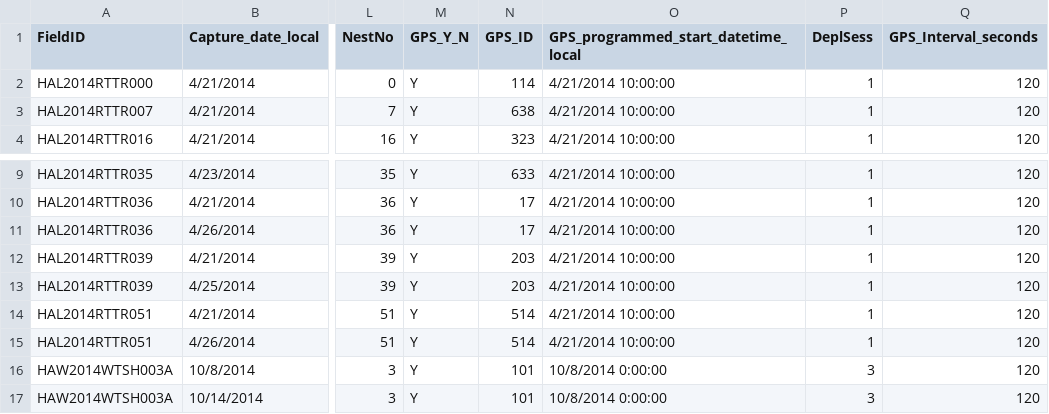
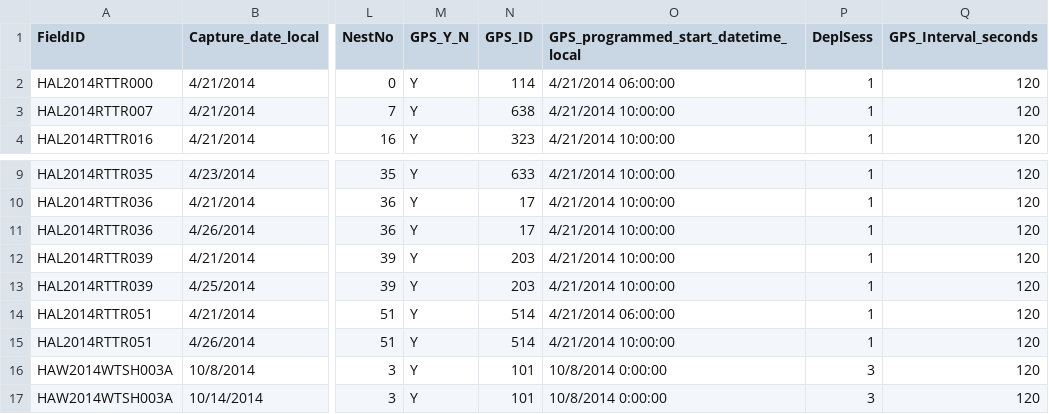
Before and after one commit to mczapanskiy-usgs/WERC-SC, a CSV file: Hawaii_data/Lehua/metadata/MHI2013_2014.csv, drawn as a sheet; only a part is shown, gaps mark what is left out; the diff names each change by its address in the sheet, - before the commit and + after, or states it on an @@ line.

Commit message:
Modify MHI2013_2014.csv
Update deploy times for HAL2014RTTR000 and HAL2014RTTR051

```diff
--- a/Hawaii_data/Lehua/metadata/MHI2013_2014.csv
+++ b/Hawaii_data/Lehua/metadata/MHI2013_2014.csv
-O2: 4/21/2014 10:00:00
+O2: 4/21/2014 06:00:00
-O14: 4/21/2014 10:00:00
+O14: 4/21/2014 06:00:00
```
